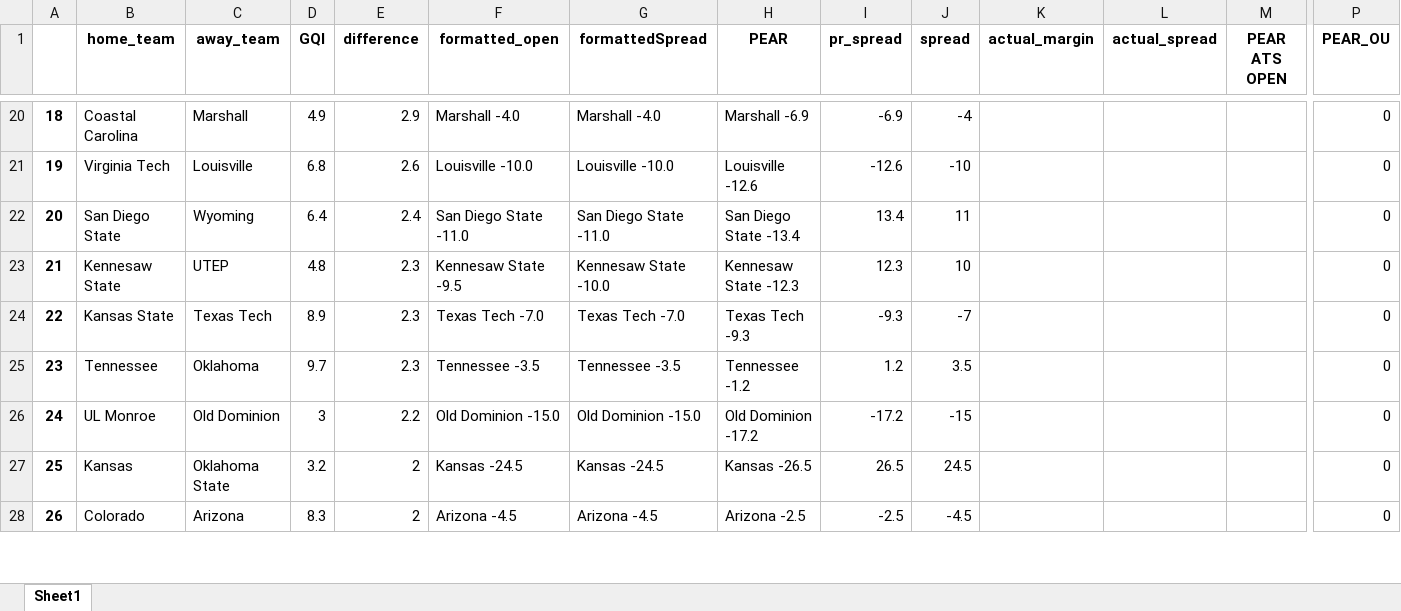
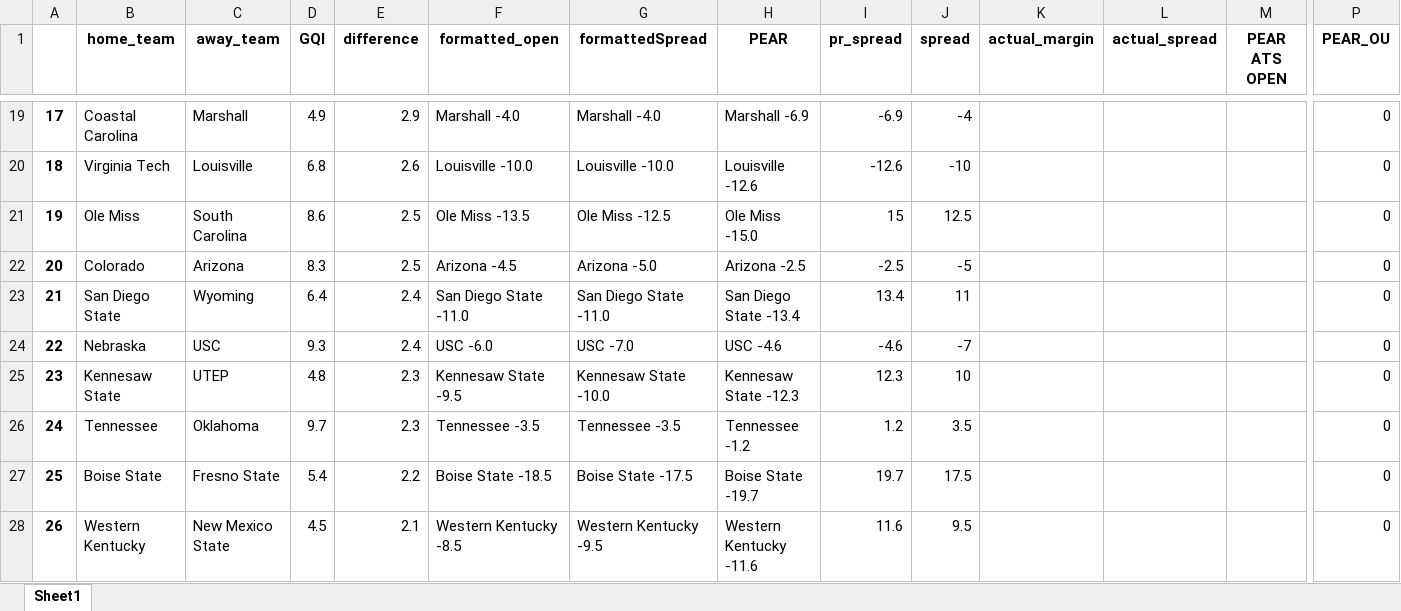
Before and after one commit to Parslinator/PEAR, an Excel workbook: PEAR/PEAR Football/y2025/Spreads/spreads_tracker_week10.xlsx, sheet Sheet1, drawn as a sheet; only a part is shown, gaps mark what is left out; values as stored, in another font and other column widths than the file's, no borders; removed rows and columns are numbered as before the commit, all else as after; rows hold the shown columns only; the diff covers the shown part only; the diff names each change by its address in the sheet, - before the commit and + after, or states it on an @@ line.

```diff
--- a/PEAR/PEAR Football/y2025/Spreads/spreads_tracker_week10.xlsx (sheet Sheet1)
+++ b/PEAR/PEAR Football/y2025/Spreads/spreads_tracker_week10.xlsx (sheet Sheet1)
-A19: 18
+A19: 17
-A20: 19
+A20: 18
+row 21: 19 | Ole Miss | South Carolina | 8.6 | 2.5 | Ole Miss -13.5 | Ole Miss -12.5 | Ole Miss -15.0 | 15 | 12.5 |  |  |  | 0
+row 22: 20 | Colorado | Arizona | 8.3 | 2.5 | Arizona -4.5 | Arizona -5.0 | Arizona -2.5 | -2.5 | -5 |  |  |  | 0
-A23: 20
+A23: 21
+row 24: 22 | Nebraska | USC | 9.3 | 2.4 | USC -6.0 | USC -7.0 | USC -4.6 | -4.6 | -7 |  |  |  | 0
-A25: 21
+A25: 23
-row 24: 22 | Kansas State | Texas Tech | 8.9 | 2.3 | Texas Tech -7.0 | Texas Tech -7.0 | Texas Tech -9.3 | -9.3 | -7 |  |  |  | 0
-A26: 23
+A26: 24
-row 26: 24 | UL Monroe | Old Dominion | 3 | 2.2 | Old Dominion -15.0 | Old Dominion -15.0 | Old Dominion -17.2 | -17.2 | -15 |  |  |  | 0
-B27 (home_team): Kansas
+B27 (home_team): Boise State
-C27 (away_team): Oklahoma State
+C27 (away_team): Fresno State
-D27 (GQI): 3.2
+D27 (GQI): 5.4
-E27 (difference): 2
+E27 (difference): 2.2
-F27 (formatted_open): Kansas -24.5
+F27 (formatted_open): Boise State -18.5
-G27 (formattedSpread): Kansas -24.5
+G27 (formattedSpread): Boise State -17.5
-H27 (PEAR): Kansas -26.5
+H27 (PEAR): Boise State -19.7
-I27 (pr_spread): 26.5
+I27 (pr_spread): 19.7
-J27 (spread): 24.5
+J27 (spread): 17.5
-B28 (home_team): Colorado
+B28 (home_team): Western Kentucky
-C28 (away_team): Arizona
+C28 (away_team): New Mexico State
-D28 (GQI): 8.3
+D28 (GQI): 4.5
-E28 (difference): 2
+E28 (difference): 2.1
-F28 (formatted_open): Arizona -4.5
+F28 (formatted_open): Western Kentucky -8.5
-G28 (formattedSpread): Arizona -4.5
+G28 (formattedSpread): Western Kentucky -9.5
-H28 (PEAR): Arizona -2.5
+H28 (PEAR): Western Kentucky -11.6
-I28 (pr_spread): -2.5
+I28 (pr_spread): 11.6
-J28 (spread): -4.5
+J28 (spread): 9.5
```
Also changed, not shown: 8 added rows, 9 removed rows and 152 edited cells elsewhere in this sheet, 17 other files.
